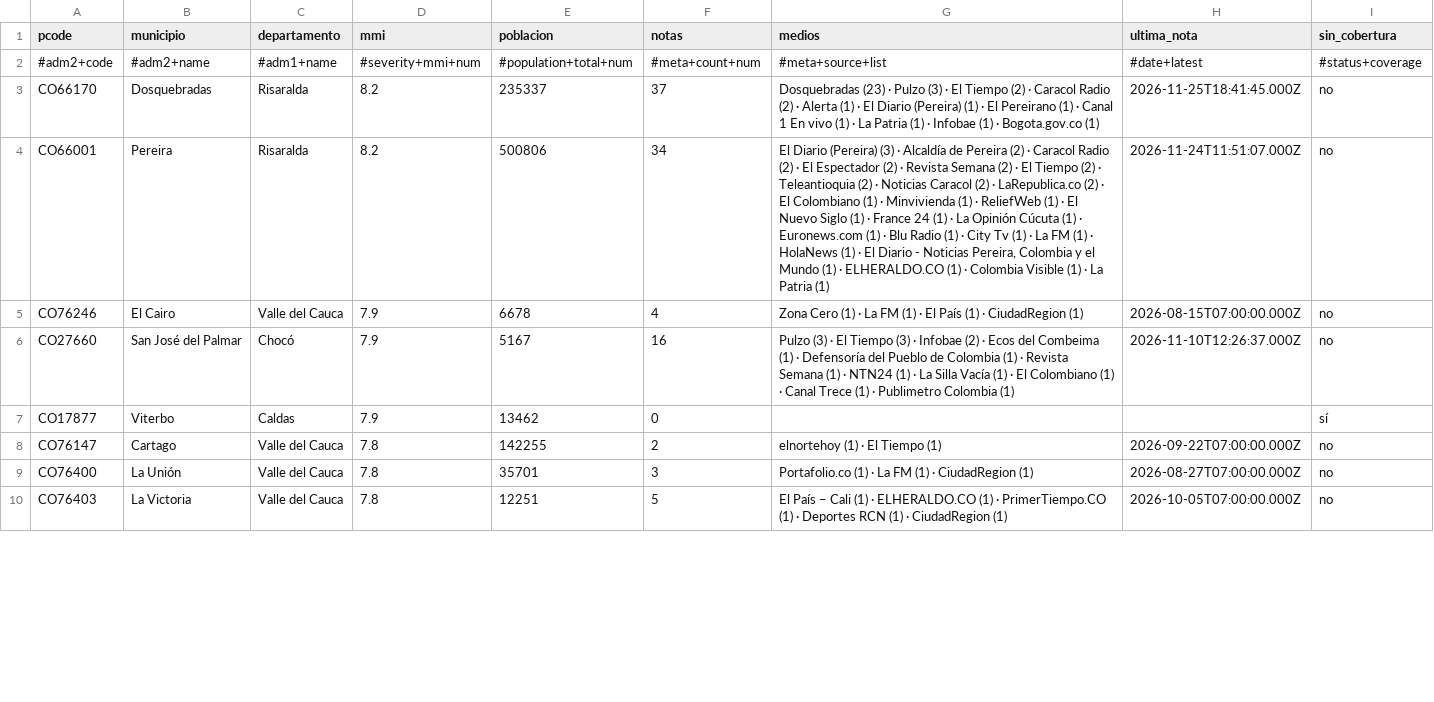
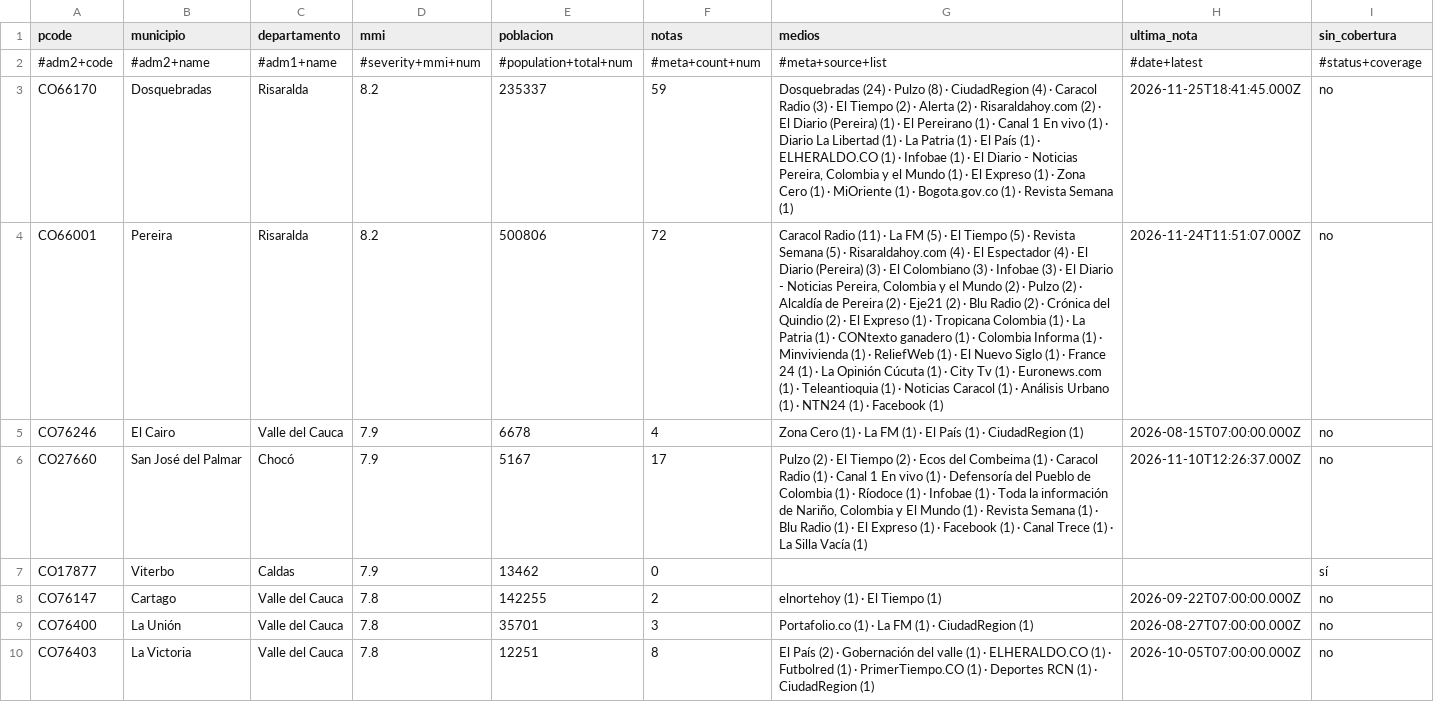
Before and after one commit to YesidAlmanzaGamba/report_cali, a CSV file: data/export/cobertura-por-municipio.csv, drawn as a sheet; only a part is shown; the diff covers the shown part only; the diff names each change by its address in the sheet, - before the commit and + after, or states it on an @@ line.

```diff
--- a/data/export/cobertura-por-municipio.csv
+++ b/data/export/cobertura-por-municipio.csv
-F3 (notas): 37
+F3 (notas): 59
-G3 (medios): Dosquebradas (23) · Pulzo (3) · El Tiempo (2) · Caracol Radio (2) · Alerta (1) · El Diario (Pereira) (1) · El Pereirano (1) · Canal 1 En vivo (1) · La Patria (1) · Infobae (1) · Bogota.gov.co (1)
+G3 (medios): Dosquebradas (24) · Pulzo (8) · CiudadRegion (4) · Caracol Radio (3) · El Tiempo (2) · Alerta (2) · Risaraldahoy.com (2) · El Diario (Pereira) (1) · El Pereirano (1) · Canal 1 En vivo (1) · Diario La Libertad (1) · La Patria (1) · El País (1) · ELHERALDO.CO (1) · Infobae (1) · El Diario - Noticias Pereira, Colombia y el Mundo (1) · El Expreso (1) · Zona Cero (1) · MiOriente (1) · Bogota.gov.co (1) · Revista Semana (1)
-F4 (notas): 34
+F4 (notas): 72
-G4 (medios): El Diario (Pereira) (3) · Alcaldía de Pereira (2) · Caracol Radio (2) · El Espectador (2) · Revista Semana (2) · El Tiempo (2) · Teleantioquia (2) · Noticias Caracol (2) · LaRepublica.co (2) · El Colombiano (1) · Minvivienda (1) · ReliefWeb (1) · El Nuevo Siglo (1) · France 24 (1) · La Opinión Cúcuta (1) · Euronews.com (1) · Blu Radio (1) · City Tv (1) · La FM (1) · HolaNews (1) · El Diario - Noticias Pereira, Colombia y el Mundo (1) · ELHERALDO.CO (1) · Colombia Visible (1) · La Patria (1)
+G4 (medios): Caracol Radio (11) · La FM (5) · El Tiempo (5) · Revista Semana (5) · Risaraldahoy.com (4) · El Espectador (4) · El Diario (Pereira) (3) · El Colombiano (3) · Infobae (3) · El Diario - Noticias Pereira, Colombia y el Mundo (2) · Pulzo (2) · Alcaldía de Pereira (2) · Eje21 (2) · Blu Radio (2) · Crónica del Quindio (2) · El Expreso (1) · Tropicana Colombia (1) · La Patria (1) · CONtexto ganadero (1) · Colombia Informa (1) · Minvivienda (1) · ReliefWeb (1) · El Nuevo Siglo (1) · France 24 (1) · La Opinión Cúcuta (1) · City Tv (1) · Euronews.com (1) · Teleantioquia (1) · Noticias Caracol (1) · Análisis Urbano (1) · NTN24 (1) · Facebook (1)
-F6 (notas): 16
+F6 (notas): 17
-G6 (medios): Pulzo (3) · El Tiempo (3) · Infobae (2) · Ecos del Combeima (1) · Defensoría del Pueblo de Colombia (1) · Revista Semana (1) · NTN24 (1) · La Silla Vacía (1) · El Colombiano (1) · Canal Trece (1) · Publimetro Colombia (1)
+G6 (medios): Pulzo (2) · El Tiempo (2) · Ecos del Combeima (1) · Caracol Radio (1) · Canal 1 En vivo (1) · Defensoría del Pueblo de Colombia (1) · Ríodoce (1) · Infobae (1) · Toda la información de Nariño, Colombia y El Mundo (1) · Revista Semana (1) · Blu Radio (1) · El Expreso (1) · Facebook (1) · Canal Trece (1) · La Silla Vacía (1)
-F10 (notas): 5
+F10 (notas): 8
-G10 (medios): El País – Cali (1) · ELHERALDO.CO (1) ·…
+G10 (medios): El País (2) · Gobernación del valle (1) · ELHERALDO.CO (1) · Futbolred (1) ·…
```
Also changed, not shown: 4 added rows, 3 removed rows and 41 edited cells elsewhere in this file, 4 other files.
